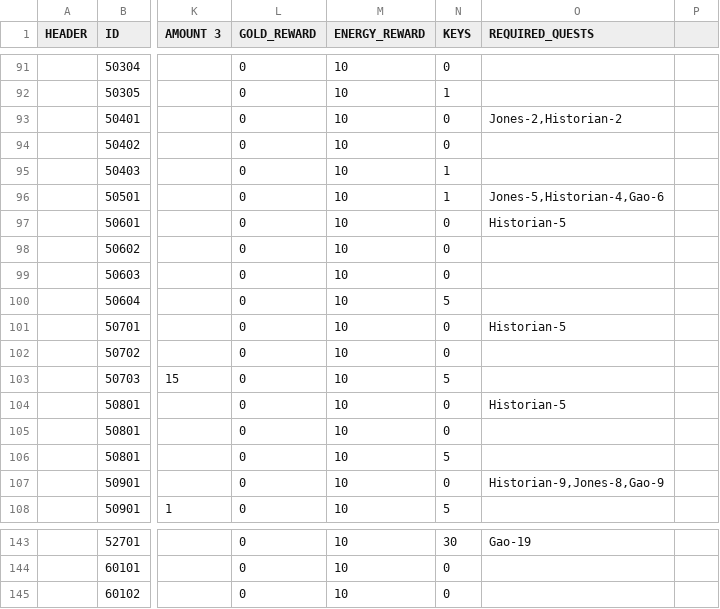
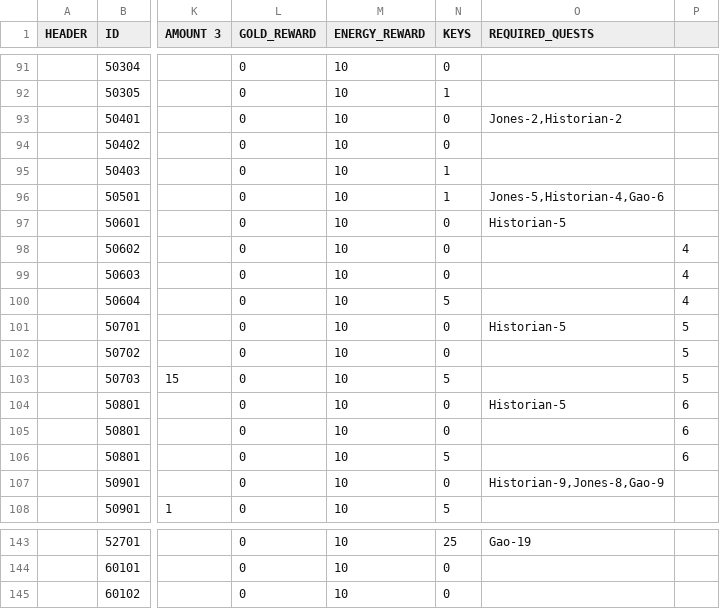
Before and after one commit to corhal/cr-calculator, a CSV file: _validator_quests.csv, drawn as a sheet; only a part is shown, gaps mark what is left out; the diff covers the shown part only; the diff names each change by its address in the sheet, - before the commit and + after, or states it on an @@ line.

```diff
--- a/_validator_quests.csv
+++ b/_validator_quests.csv
-P98:P100: (empty)
+P98:P100: 4
-P101:P103: (empty)
+P101:P103: 5
-P104:P106: (empty)
+P104:P106: 6
-N143 (KEYS): 30
+N143 (KEYS): 25
```
Also changed, not shown: 14 edited cells elsewhere in this file, _validator_missions.csv.
